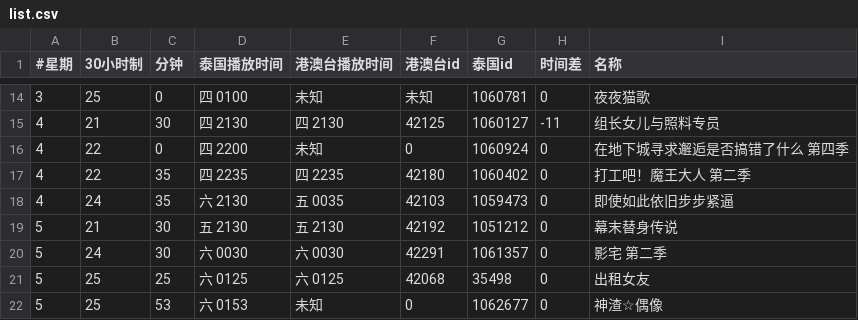
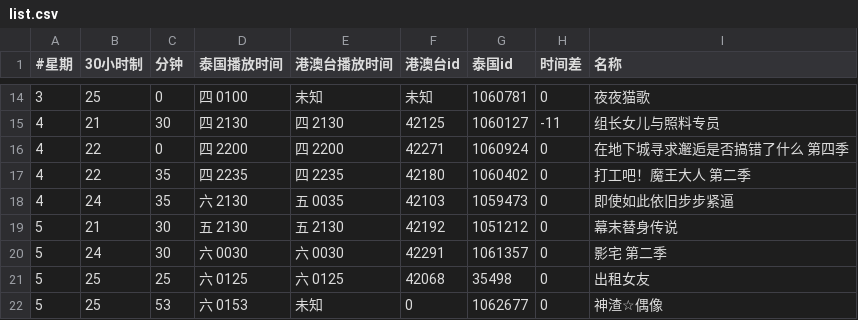
Before and after one commit to david082321/FurrySub, a CSV file: list.csv, drawn as a sheet; only a part is shown, gaps mark what is left out.

Commit message:
Update list.csv

```diff
--- a/list.csv
+++ b/list.csv
@@ -15,3 +15,3 @@
 4,21,30,四 2130,四 2130,42125,1060127,-11,组长女儿与照料专员
-4,22,0,四 2200,未知,0,1060924,0,在地下城寻求邂逅是否搞错了什么 第四季
+4,22,0,四 2200,四 2200,42271,1060924,0,在地下城寻求邂逅是否搞错了什么 第四季
 4,22,35,四 2235,四 2235,42180,1060402,0,打工吧！魔王大人 第二季
```
